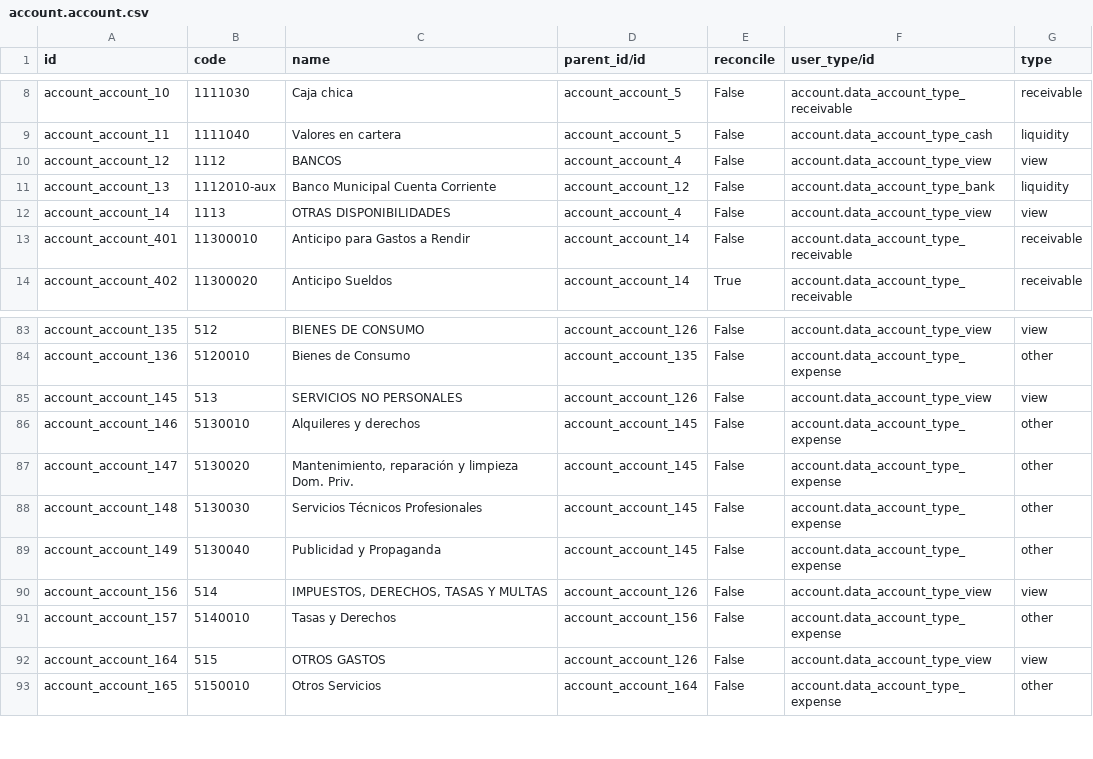
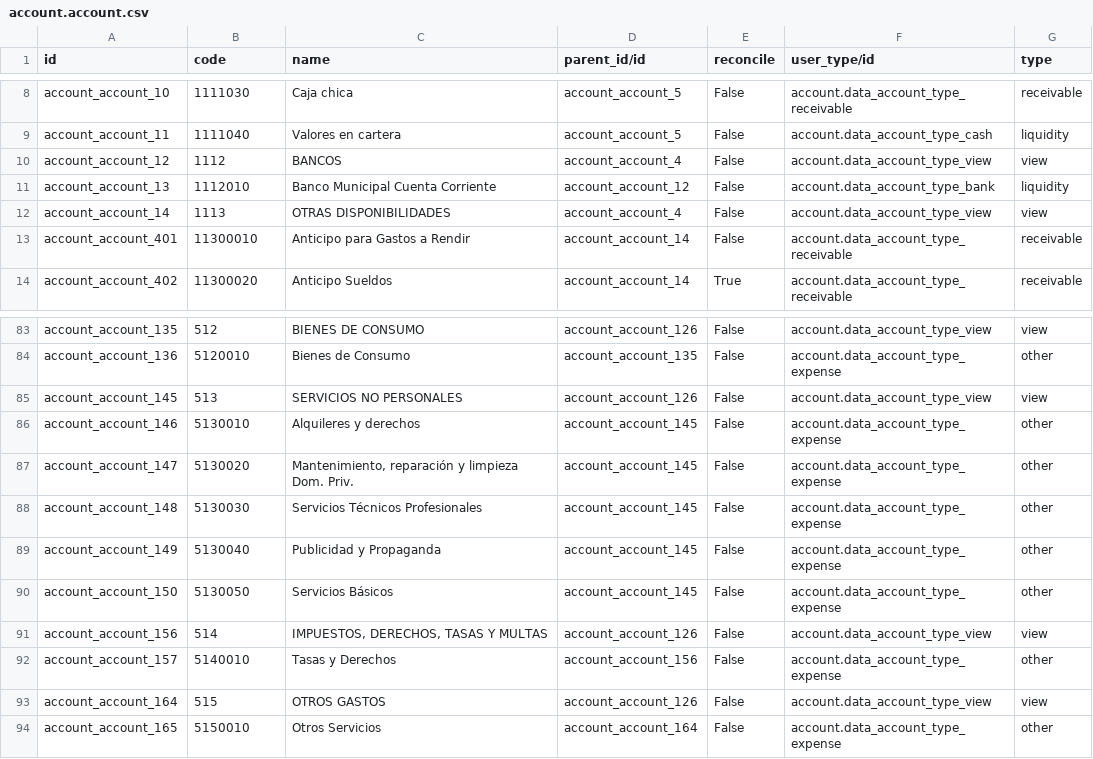
Before and after one commit to ingadhoc/odoo-public-administration, a CSV file: addons/sipreco_account_chart/data/account.account.csv, drawn as a sheet; only a part is shown, gaps mark what is left out.

```diff
--- a/addons/sipreco_account_chart/data/account.account.csv
+++ b/addons/sipreco_account_chart/data/account.account.csv
@@ -10,3 +10,3 @@ account_account_11,1111040,Valores en cartera,account_account_5,False,account.da
 account_account_12,1112,BANCOS,account_account_4,False,account.data_account_type_view,view
-account_account_13,1112010-aux,Banco Municipal Cuenta Corriente,account_account_12,False,account.data_account_type_bank,liquidity
+account_account_13,1112010,Banco Municipal Cuenta Corriente,account_account_12,False,account.data_account_type_bank,liquidity
 account_account_14,1113,OTRAS DISPONIBILIDADES,account_account_4,False,account.data_account_type_view,view
@@ -89,2 +89,3 @@ account_account_148,5130030,Servicios Técnicos Profesionales,account_account_14
 account_account_149,5130040,Publicidad y Propaganda,account_account_145,False,account.data_account_type_expense,other
+account_account_150,5130050,Servicios Básicos,account_account_145,False,account.data_account_type_expense,other
 account_account_156,514,"IMPUESTOS, DERECHOS, TASAS Y MULTAS",account_account_126,False,account.data_account_type_view,view
```
Also changed, not shown: addons/sipreco_setup_data/demo/account.journal.csv, 4 other files.
